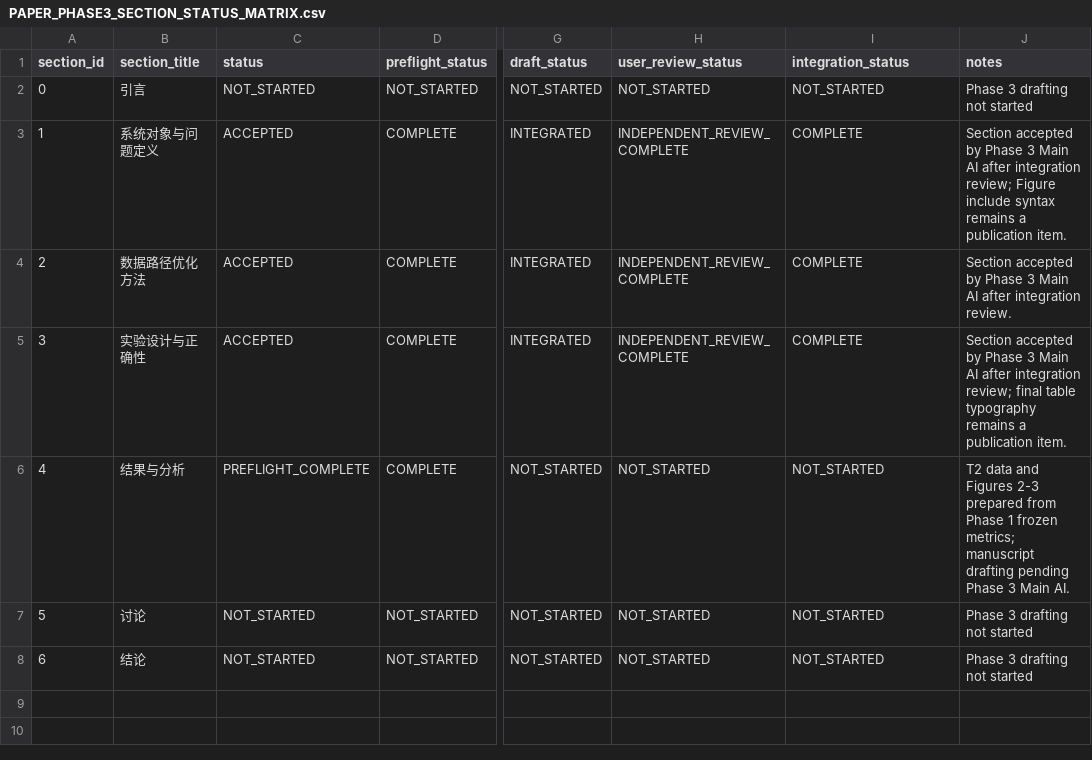
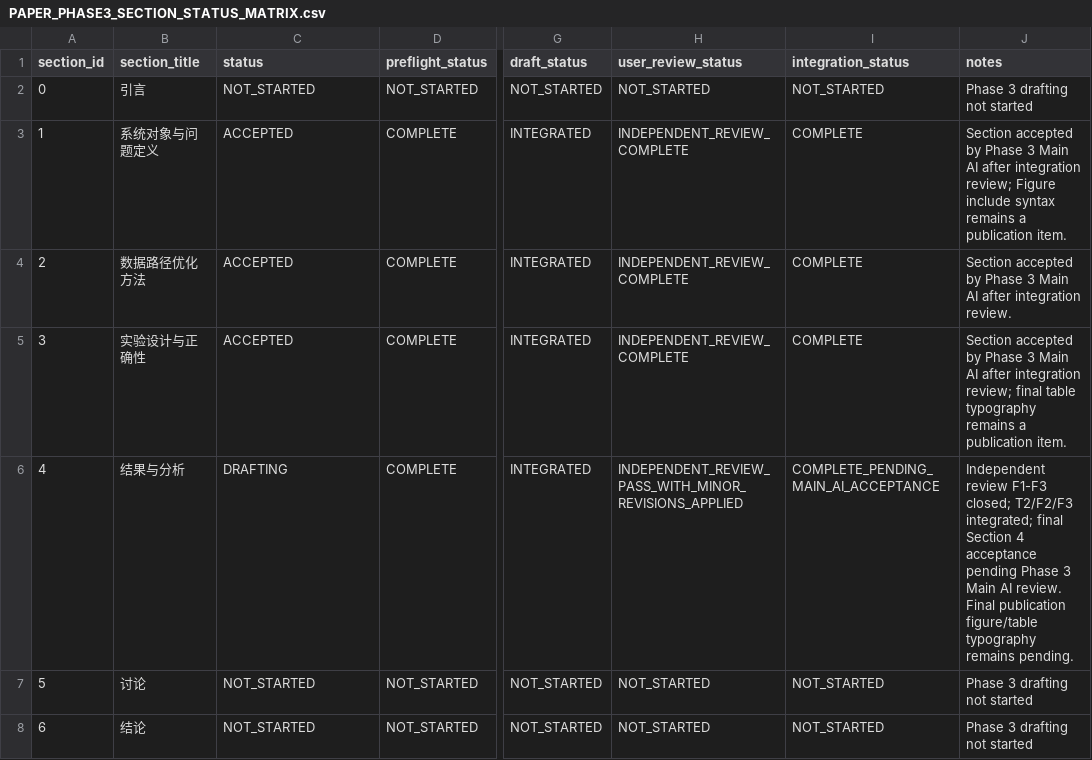
Before and after one commit to inevitablekl/edge-ai-defect, a CSV file: docs/paper/phase3/PAPER_PHASE3_SECTION_STATUS_MATRIX.csv, drawn as a sheet; only a part is shown, gaps mark what is left out; the diff names each change by its address in the sheet, - before the commit and + after, or states it on an @@ line.

```diff
--- a/docs/paper/phase3/PAPER_PHASE3_SECTION_STATUS_MATRIX.csv
+++ b/docs/paper/phase3/PAPER_PHASE3_SECTION_STATUS_MATRIX.csv
-C6 (status): PREFLIGHT_COMPLETE
+C6 (status): DRAFTING
-G6 (draft_status): NOT_STARTED
+G6 (draft_status): INTEGRATED
-H6 (user_review_status): NOT_STARTED
+H6 (user_review_status): INDEPENDENT_REVIEW_PASS_WITH_MINOR_REVISIONS_APPLIED
-I6 (integration_status): NOT_STARTED
+I6 (integration_status): COMPLETE_PENDING_MAIN_AI_ACCEPTANCE
-J6 (notes): T2 data and Figures 2-3 prepared from Phase 1 frozen metrics; manuscript drafting pending Phase 3 Main AI.
+J6 (notes): Independent review F1-F3 closed; T2/F2/F3 integrated; final Section 4 acceptance pending Phase 3 Main AI review. Final publication figure/table typography remains pending.
```
Also changed, not shown: docs/paper/manuscript/figures/figure_manifest.csv, 2 other files.
